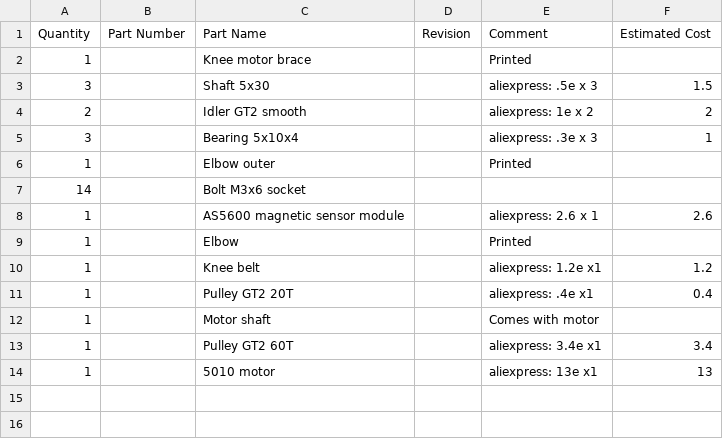
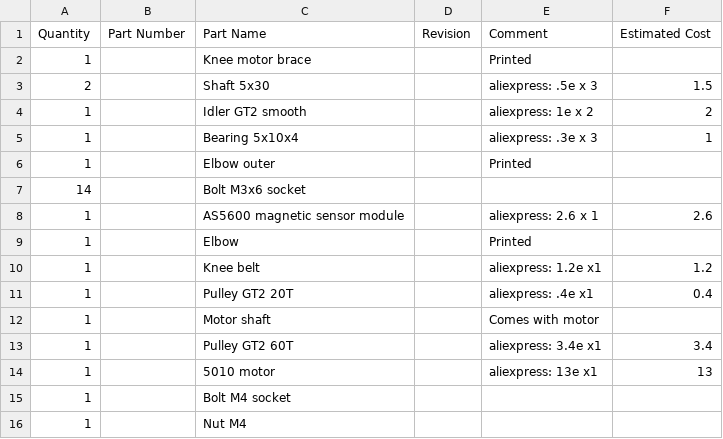
Before and after one commit to anverx/spotmicrolam, a CSV file: bom/Knee.csv, drawn as a sheet.

```diff
--- a/bom/Knee.csv
+++ b/bom/Knee.csv
@@ -2,5 +2,5 @@ Quantity,Part Number,Part Name,Revision,Comment,Estimated Cost
 1,,Knee motor brace,,Printed,
-3,,Shaft 5x30,,aliexpress: .5e x 3,1.5
-2,,Idler GT2 smooth,,aliexpress: 1e x 2,2
-3,,Bearing 5x10x4,,aliexpress:  .3e x 3,1
+2,,Shaft 5x30,,aliexpress: .5e x 3,1.5
+1,,Idler GT2 smooth,,aliexpress: 1e x 2,2
+1,,Bearing 5x10x4,,aliexpress:  .3e x 3,1
 1,,Elbow outer,,Printed,
@@ -14 +14,3 @@ Quantity,Part Number,Part Name,Revision,Comment,Estimated Cost
 1,,5010 motor,,aliexpress: 13e x1,13
+1,,Bolt M4 socket,,,
+1,,Nut M4,,,
```
Also changed, not shown: 21 other files.
